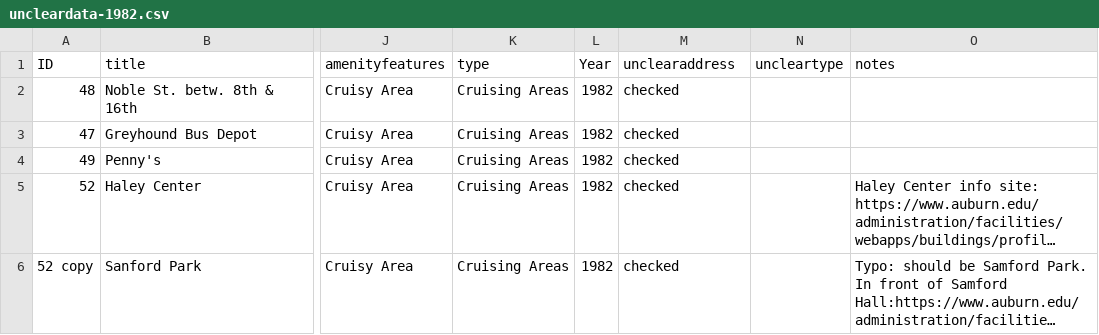
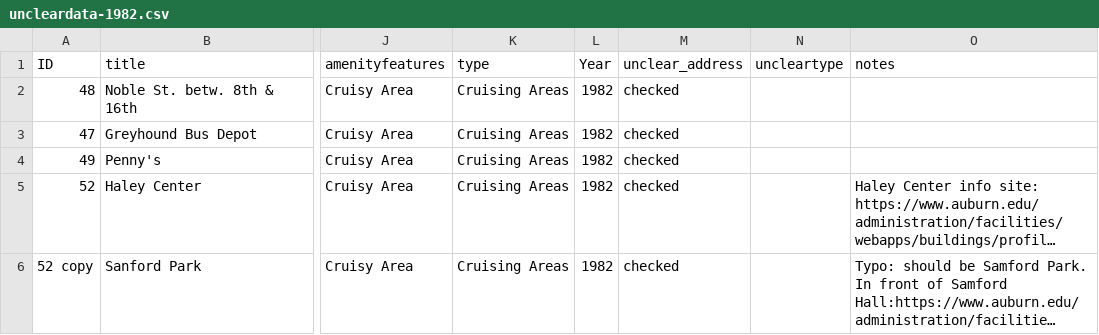
Before and after one commit to MappingtheGayGuides/MGG-Data, a CSV file: 1-UnclearData/uncleardata-1982.csv, drawn as a sheet; only a part is shown, gaps mark what is left out; long unchanged cells end in …; the diff names each change by its address in the sheet, - before the commit and + after, or states it on an @@ line.

```diff
--- a/1-UnclearData/uncleardata-1982.csv
+++ b/1-UnclearData/uncleardata-1982.csv
-M1: unclearaddress
+M1: unclear_address
```
Also changed, not shown: 1-UnclearData/uncleardata-1983.csv, 1-UnclearData/uncleardata-1984.csv, 15 other files.
